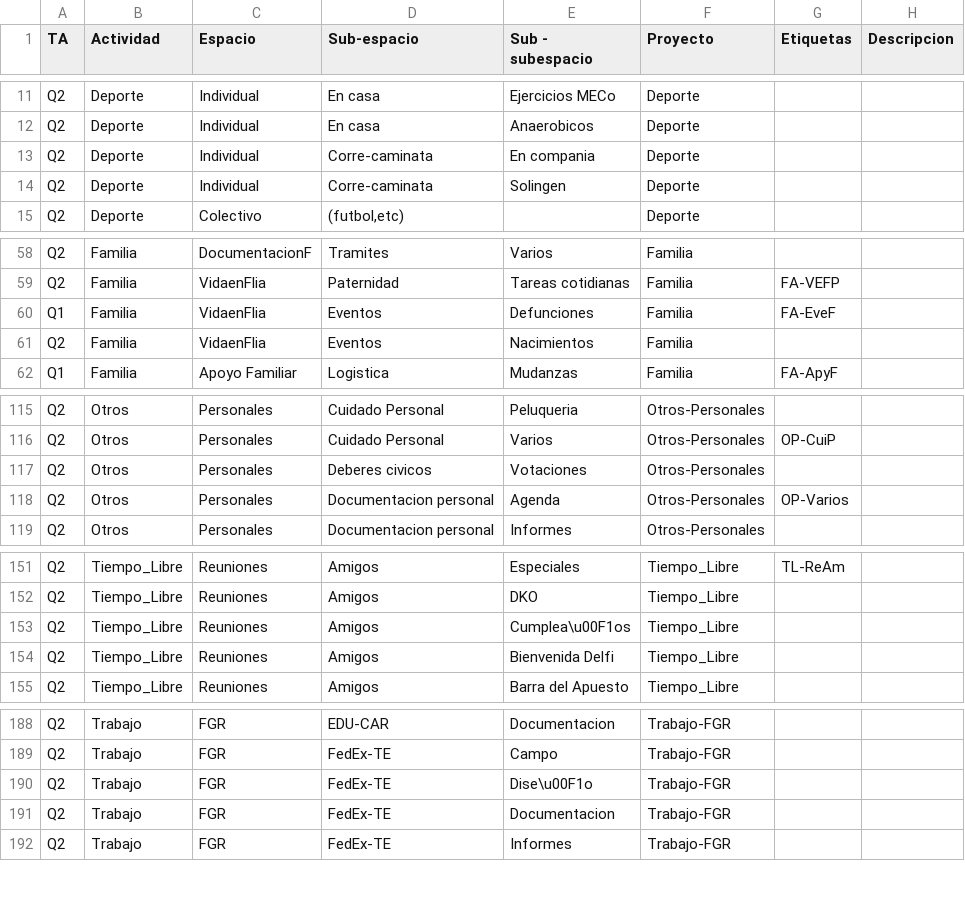
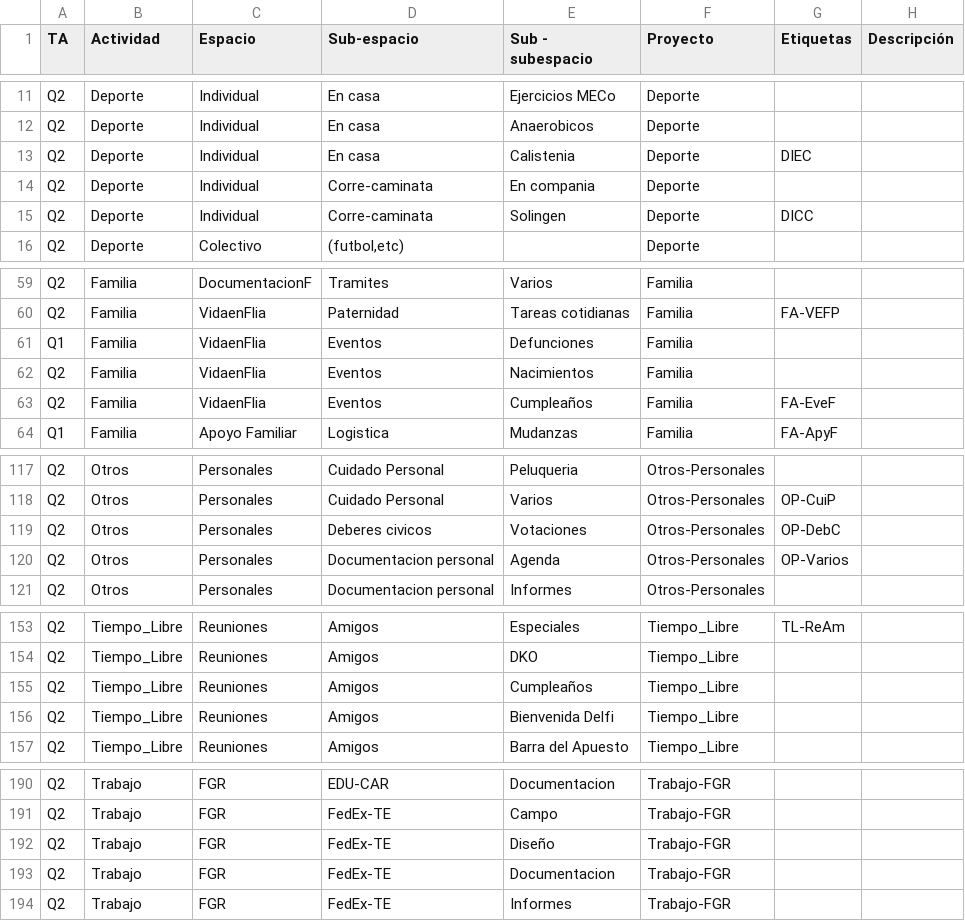
Before and after one commit to dalessandrini/DApers, a CSV file: inst/extdata/RP_TablaEtiquetas_140122.csv (was data/RP_TablaEtiquetas_250121.csv), drawn as a sheet; only a part is shown, gaps mark what is left out; the diff covers the shown part only.

Commit message:
Cambiamos varias cosas en limpieza_TS_TT, actualizamos tablas de equivalencias, probamos

```diff
--- a/data/RP_TablaEtiquetas_250121.csv
+++ b/inst/extdata/RP_TablaEtiquetas_140122.csv
@@ -1 +1 @@
-"TA"	"Actividad"	"Espacio"	"Sub-espacio"	"Sub - subespacio"	"Proyecto"	"Etiquetas"	"Descripcion"
+"TA"	"Actividad"	"Espacio"	"Sub-espacio"	"Sub - subespacio"	"Proyecto"	"Etiquetas"	"Descripción"
@@ -12,4 +12,5 @@
 "Q2"	"Deporte"	"Individual"	"En casa"	"Anaerobicos"	"Deporte"		
+"Q2"	"Deporte"	"Individual"	"En casa"	"Calistenia"	"Deporte"	"DIEC"	
 "Q2"	"Deporte"	"Individual"	"Corre-caminata"	"En compania"	"Deporte"		
-"Q2"	"Deporte"	"Individual"	"Corre-caminata"	"Solingen"	"Deporte"		
+"Q2"	"Deporte"	"Individual"	"Corre-caminata"	"Solingen"	"Deporte"	"DICC"	
 "Q2"	"Deporte"	"Colectivo"	"(futbol,etc)"		"Deporte"		
@@ -59,4 +60,5 @@
 "Q2"	"Familia"	"VidaenFlia"	"Paternidad"	"Tareas cotidianas"	"Familia"	"FA-VEFP"	
-"Q1"	"Familia"	"VidaenFlia"	"Eventos"	"Defunciones"	"Familia"	"FA-EveF"	
+"Q1"	"Familia"	"VidaenFlia"	"Eventos"	"Defunciones"	"Familia"		
 "Q2"	"Familia"	"VidaenFlia"	"Eventos"	"Nacimientos"	"Familia"		
+"Q2"	"Familia"	"VidaenFlia"	"Eventos"	"Cumpleaños"	"Familia"	"FA-EveF"	
 "Q1"	"Familia"	"Apoyo Familiar"	"Logistica"	"Mudanzas"	"Familia"	"FA-ApyF"	
@@ -116,3 +118,3 @@
 "Q2"	"Otros"	"Personales"	"Cuidado Personal"	"Varios"	"Otros-Personales"	"OP-CuiP"	
-"Q2"	"Otros"	"Personales"	"Deberes civicos"	"Votaciones"	"Otros-Personales"		
+"Q2"	"Otros"	"Personales"	"Deberes civicos"	"Votaciones"	"Otros-Personales"	"OP-DebC"	
 "Q2"	"Otros"	"Personales"	"Documentacion personal"	"Agenda"	"Otros-Personales"	"OP-Varios"	
@@ -152,3 +154,3 @@
 "Q2"	"Tiempo_Libre"	"Reuniones"	"Amigos"	"DKO"	"Tiempo_Libre"		
-"Q2"	"Tiempo_Libre"	"Reuniones"	"Amigos"	"Cumplea\u00F1os"	"Tiempo_Libre"		
+"Q2"	"Tiempo_Libre"	"Reuniones"	"Amigos"	"Cumpleaños"	"Tiempo_Libre"		
 "Q2"	"Tiempo_Libre"	"Reuniones"	"Amigos"	"Bienvenida Delfi"	"Tiempo_Libre"		
@@ -189,3 +191,3 @@
 "Q2"	"Trabajo"	"FGR"	"FedEx-TE"	"Campo"	"Trabajo-FGR"		
-"Q2"	"Trabajo"	"FGR"	"FedEx-TE"	"Dise\u00F1o"	"Trabajo-FGR"		
+"Q2"	"Trabajo"	"FGR"	"FedEx-TE"	"Diseño"	"Trabajo-FGR"		
 "Q2"	"Trabajo"	"FGR"	"FedEx-TE"	"Documentacion"	"Trabajo-FGR"		
```
Also changed, not shown: 5 edited cells elsewhere in this file, 10 other files.
